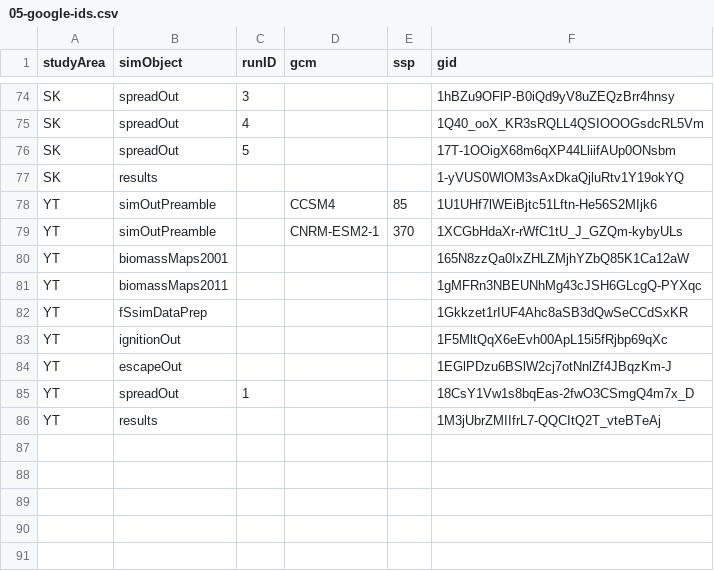
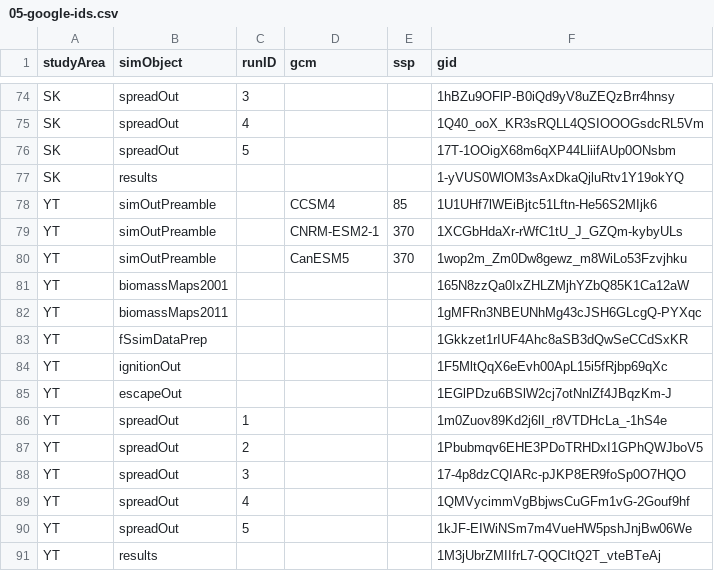
Before and after one commit to PredictiveEcology/WBI_forecasts, a CSV file: 05-google-ids.csv, drawn as a sheet; only a part is shown, gaps mark what is left out.

Commit message:
fix YT spreadOut gids

```diff
--- a/05-google-ids.csv
+++ b/05-google-ids.csv
@@ -79,2 +79,3 @@ YT,simOutPreamble,,CCSM4,85,1U1UHf7lWEiBjtc51Lftn-He56S2MIjk6
 YT,simOutPreamble,,CNRM-ESM2-1,370,1XCGbHdaXr-rWfC1tU_J_GZQm-kybyULs
+YT,simOutPreamble,,CanESM5,370,1wop2m_Zm0Dw8gewz_m8WiLo53Fzvjhku
 YT,biomassMaps2001,,"",,165N8zzQa0IxZHLZMjhYZbQ85K1Ca12aW
@@ -84,3 +85,7 @@ YT,ignitionOut,,"",,1F5MltQqX6eEvh00ApL15i5fRjbp69qXc
 YT,escapeOut,,"",,1EGlPDzu6BSlW2cj7otNnlZf4JBqzKm-J
-YT,spreadOut,1,"",,18CsY1Vw1s8bqEas-2fwO3CSmgQ4m7x_D
+YT,spreadOut,1,,,1m0Zuov89Kd2j6lI_r8VTDHcLa_-1hS4e
+YT,spreadOut,2,,,1Pbubmqv6EHE3PDoTRHDxI1GPhQWJboV5
+YT,spreadOut,3,,,17-4p8dzCQIARc-pJKP8ER9foSp0O7HQO
+YT,spreadOut,4,,,1QMVycimmVgBbjwsCuGFm1vG-2Gouf9hf
+YT,spreadOut,5,,,1kJF-EIWiNSm7m4VueHW5pshJnjBw06We
 YT,results,,"",,1M3jUbrZMIIfrL7-QQCItQ2T_vteBTeAj
```
